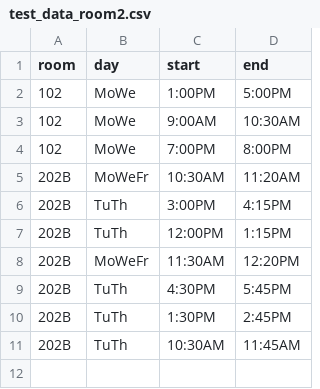
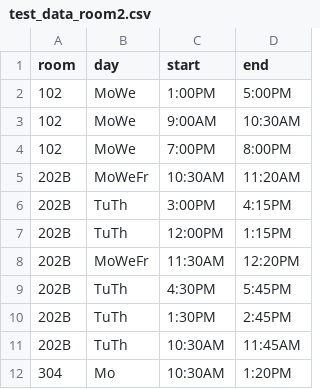
Before and after one commit to alexruiz95/findroom, a CSV file: test_data_room2.csv, drawn as a sheet.

```diff
--- a/test_data_room2.csv
+++ b/test_data_room2.csv
@@ -11 +11,2 @@ room,day,start,end
 202B,TuTh,10:30AM,11:45AM
+304,Mo,10:30AM,1:20PM
```
Also changed, not shown: 5 other files.
